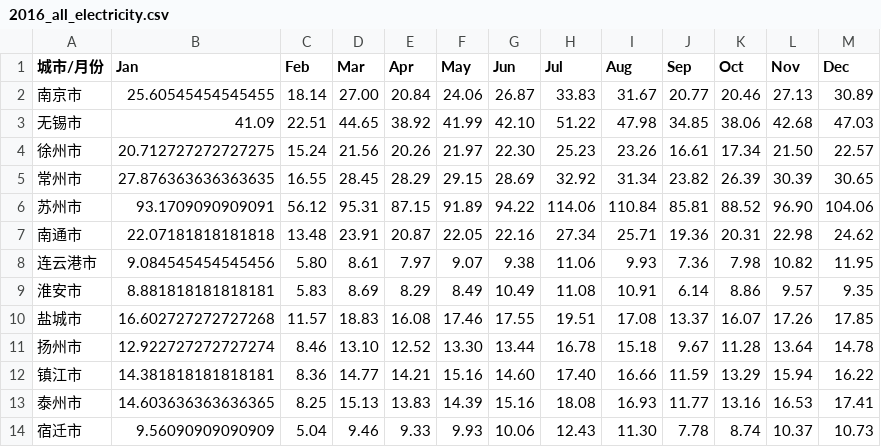
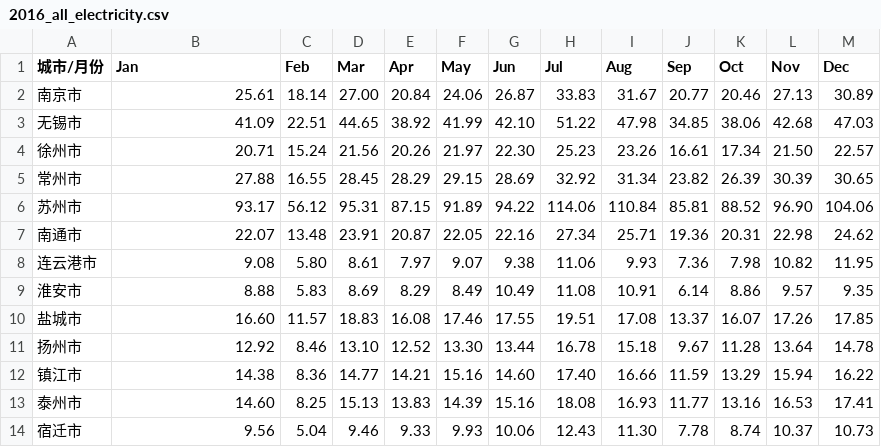
Before and after one commit to youngspring1/jssbgovcn, a CSV file: data/2016_all_electricity.csv, drawn as a sheet.

```diff
--- a/data/2016_all_electricity.csv
+++ b/data/2016_all_electricity.csv
@@ -1,14 +1,14 @@
 城市/月份,Jan,Feb,Mar,Apr,May,Jun,Jul,Aug,Sep,Oct,Nov,Dec
-南京市,25.60545454545455,18.14,27.00,20.84,24.06,26.87,33.83,31.67,20.77,20.46,27.13,30.89
+南京市,25.61,18.14,27.00,20.84,24.06,26.87,33.83,31.67,20.77,20.46,27.13,30.89
 无锡市,41.09,22.51,44.65,38.92,41.99,42.10,51.22,47.98,34.85,38.06,42.68,47.03
-徐州市,20.712727272727275,15.24,21.56,20.26,21.97,22.30,25.23,23.26,16.61,17.34,21.50,22.57
-常州市,27.876363636363635,16.55,28.45,28.29,29.15,28.69,32.92,31.34,23.82,26.39,30.39,30.65
-苏州市,93.1709090909091,56.12,95.31,87.15,91.89,94.22,114.06,110.84,85.81,88.52,96.90,104.06
-南通市,22.07181818181818,13.48,23.91,20.87,22.05,22.16,27.34,25.71,19.36,20.31,22.98,24.62
-连云港市,9.084545454545456,5.80,8.61,7.97,9.07,9.38,11.06,9.93,7.36,7.98,10.82,11.95
-淮安市,8.881818181818181,5.83,8.69,8.29,8.49,10.49,11.08,10.91,6.14,8.86,9.57,9.35
-盐城市,16.602727272727268,11.57,18.83,16.08,17.46,17.55,19.51,17.08,13.37,16.07,17.26,17.85
-扬州市,12.922727272727274,8.46,13.10,12.52,13.30,13.44,16.78,15.18,9.67,11.28,13.64,14.78
-镇江市,14.381818181818181,8.36,14.77,14.21,15.16,14.60,17.40,16.66,11.59,13.29,15.94,16.22
-泰州市,14.603636363636365,8.25,15.13,13.83,14.39,15.16,18.08,16.93,11.77,13.16,16.53,17.41
-宿迁市,9.56090909090909,5.04,9.46,9.33,9.93,10.06,12.43,11.30,7.78,8.74,10.37,10.73
+徐州市,20.71,15.24,21.56,20.26,21.97,22.30,25.23,23.26,16.61,17.34,21.50,22.57
+常州市,27.88,16.55,28.45,28.29,29.15,28.69,32.92,31.34,23.82,26.39,30.39,30.65
+苏州市,93.17,56.12,95.31,87.15,91.89,94.22,114.06,110.84,85.81,88.52,96.90,104.06
+南通市,22.07,13.48,23.91,20.87,22.05,22.16,27.34,25.71,19.36,20.31,22.98,24.62
+连云港市,9.08,5.80,8.61,7.97,9.07,9.38,11.06,9.93,7.36,7.98,10.82,11.95
+淮安市,8.88,5.83,8.69,8.29,8.49,10.49,11.08,10.91,6.14,8.86,9.57,9.35
+盐城市,16.60,11.57,18.83,16.08,17.46,17.55,19.51,17.08,13.37,16.07,17.26,17.85
+扬州市,12.92,8.46,13.10,12.52,13.30,13.44,16.78,15.18,9.67,11.28,13.64,14.78
+镇江市,14.38,8.36,14.77,14.21,15.16,14.60,17.40,16.66,11.59,13.29,15.94,16.22
+泰州市,14.60,8.25,15.13,13.83,14.39,15.16,18.08,16.93,11.77,13.16,16.53,17.41
+宿迁市,9.56,5.04,9.46,9.33,9.93,10.06,12.43,11.30,7.78,8.74,10.37,10.73
```
Also changed, not shown: 3 other files.
